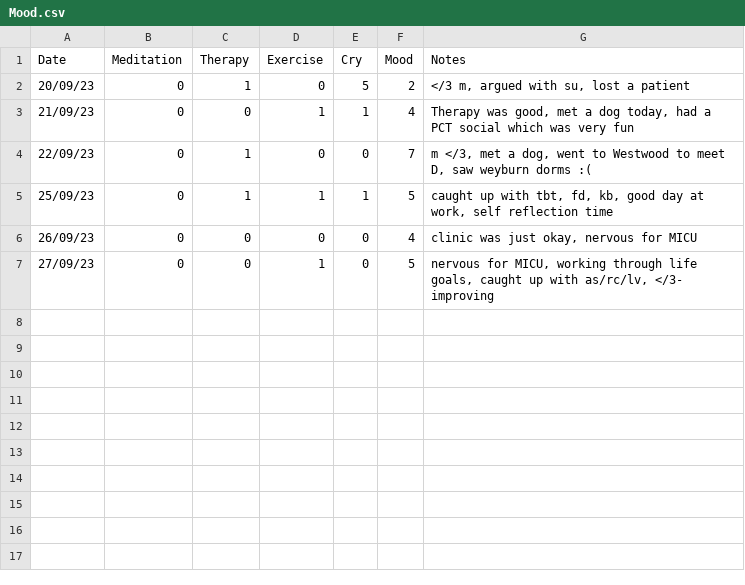
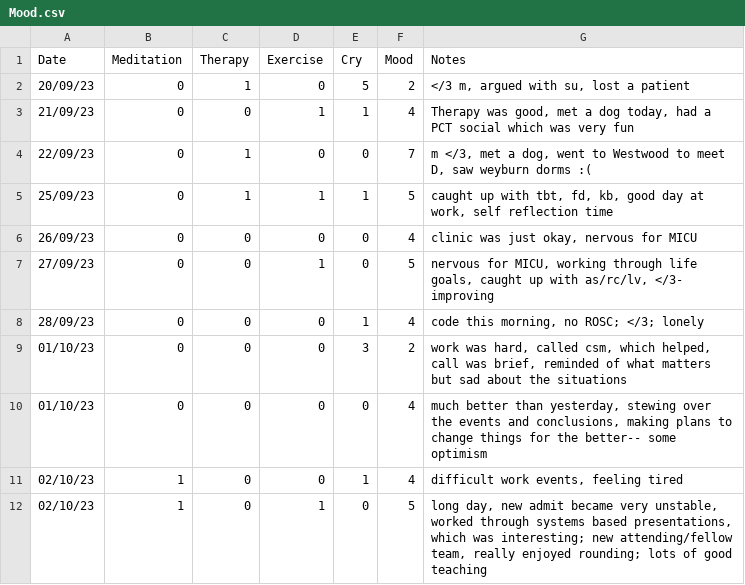
Before and after one commit to shreyaramayya/wellness, a CSV file: Mood.csv, drawn as a sheet; the diff names each change by its address in the sheet, - before the commit and + after, or states it on an @@ line.

```diff
--- a/Mood.csv
+++ b/Mood.csv
+row 8: 28/09/23 | 0 | 0 | 0 | 1 | 4 | code this morning, no ROSC; </3; lonely
+row 9: 01/10/23 | 0 | 0 | 0 | 3 | 2 | work was hard, called csm, which helped, call was brief, reminded of what matters but sad about the situations
+row 10: 01/10/23 | 0 | 0 | 0 | 0 | 4 | much better than yesterday, stewing over the events and conclusions, making plans to change things for the better-- some optimism
+row 11: 02/10/23 | 1 | 0 | 0 | 1 | 4 | difficult work events, feeling tired
+row 12: 02/10/23 | 1 | 0 | 1 | 0 | 5 | long day, new admit became very unstable, worked through systems based presentations, which was interesting; new attending/fellow team, really enjoyed rounding; lots of good teaching
```
Also changed, not shown: WorkHours.csv.
